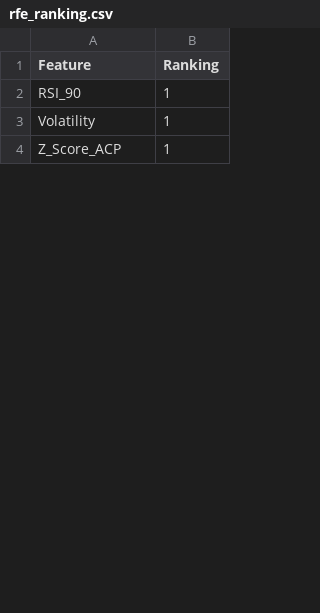
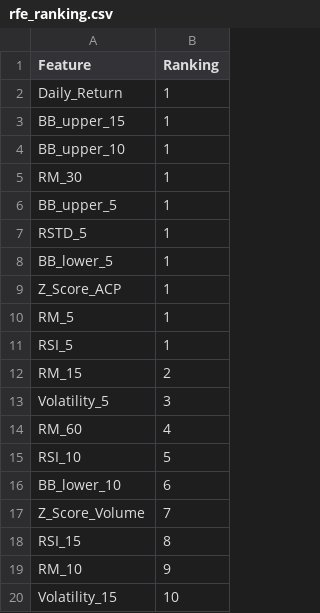
Before and after one commit to Sami-Alyasin/fortune-telling-for-investors, a CSV file: data/rfe_ranking.csv, drawn as a sheet; only a part is shown; the diff covers the shown part only.

Commit message:
updating dataframes with new data

```diff
--- a/data/rfe_ranking.csv
+++ b/data/rfe_ranking.csv
@@ -1,4 +1,20 @@
 Feature,Ranking
-RSI_90,1
-Volatility,1
+Daily_Return,1
+BB_upper_15,1
+BB_upper_10,1
+RM_30,1
+BB_upper_5,1
+RSTD_5,1
+BB_lower_5,1
 Z_Score_ACP,1
+RM_5,1
+RSI_5,1
+RM_15,2
+Volatility_5,3
+RM_60,4
+RSI_10,5
+BB_lower_10,6
+Z_Score_Volume,7
+RSI_15,8
+RM_10,9
+Volatility_15,10
```
Also changed, not shown: 11 added rows, 10 removed rows and 6 edited cells elsewhere in this file, data/evaluation_df3.csv.
